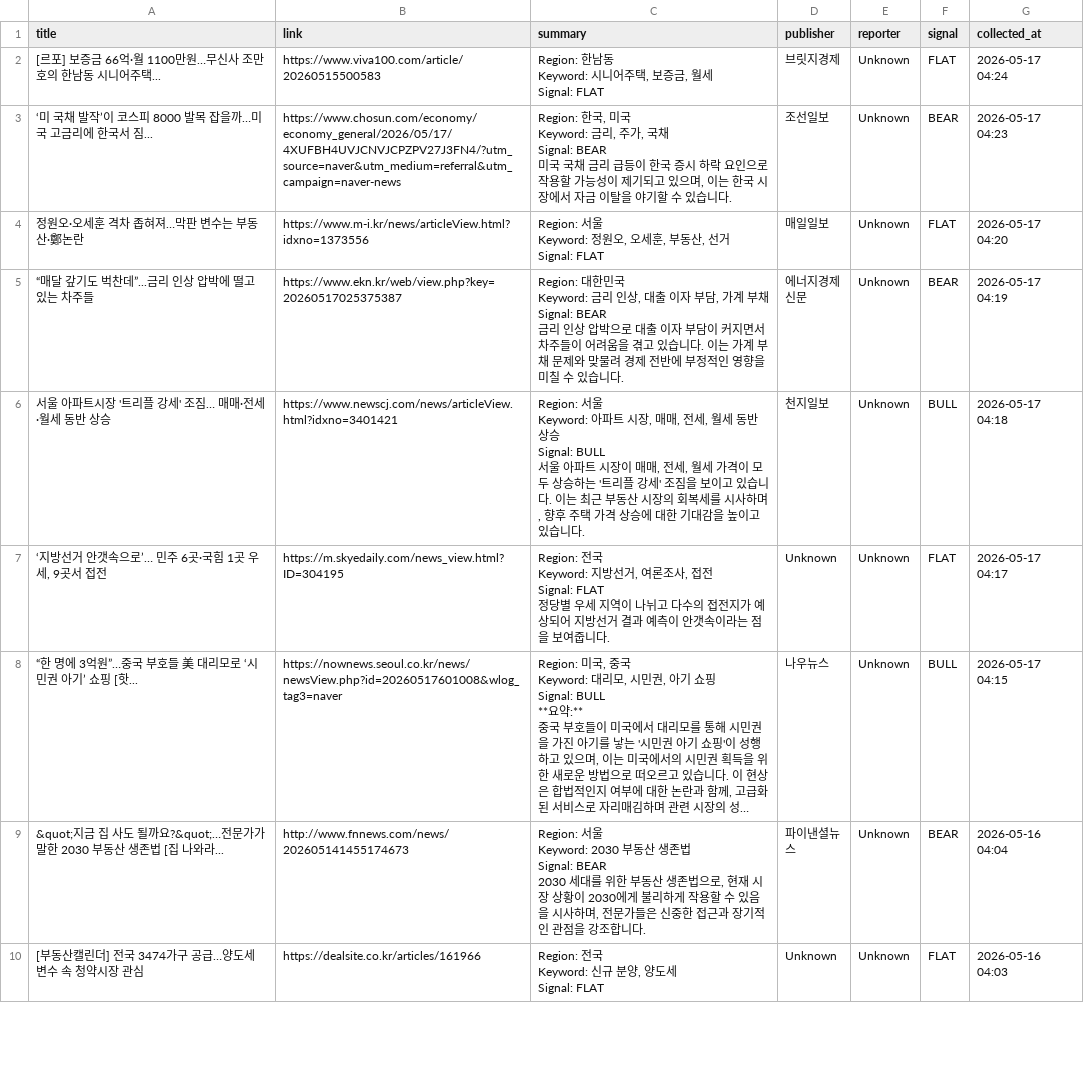
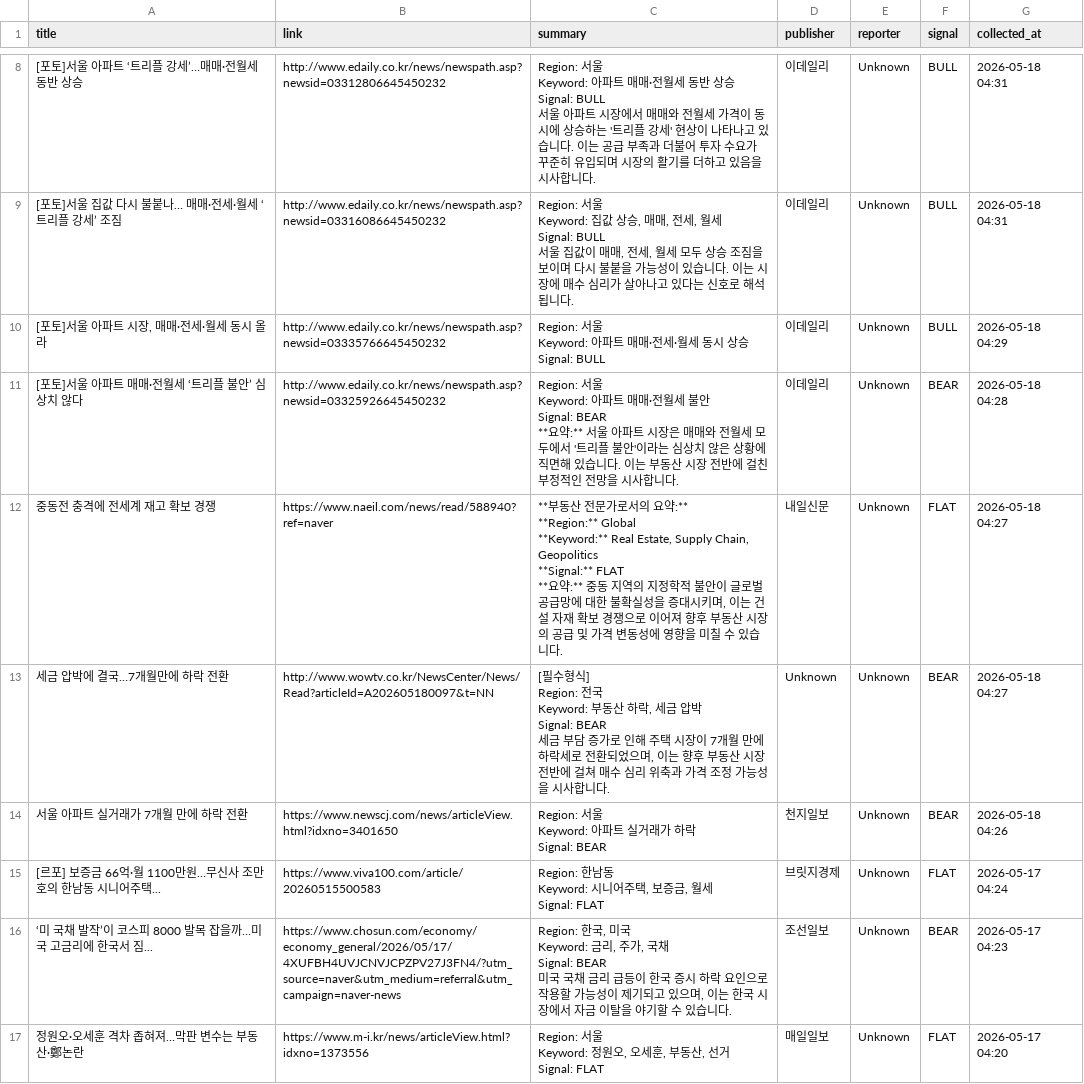
Before and after one commit to lmu1/budongsanSZ2, a CSV file: news_data.csv, drawn as a sheet; only a part is shown, gaps mark what is left out; the shorter side is filled out with more unchanged rows; long unchanged cells end in …; the diff covers the shown part only.

```diff
--- a/news_data.csv
+++ b/news_data.csv
@@ -2 +30,35 @@
+[포토]서울 아파트 ‘트리플 강세’…매매·전월세 동반 상승,http://www.edaily.co.kr/news/newspath.asp?newsid=03312806645450232,"Region: 서울
+Keyword: 아파트 매매·전월세 동반 상승
+Signal: BULL
+
+서울 아파트 시장에서 매매와 전월세 가격이 동시에 상승하는 '트리플 강세' 현상이 나타나고 있습니다. 이는 공급 부족과 더불어 투자 수요가 꾸준히 유입되며 시장의 활기를 더하고 있음을 시사합니다.",이데일리,Unknown,BULL,2026-05-18 04:31
+[포토]서울 집값 다시 불붙나… 매매·전세·월세 ‘트리플 강세’ 조짐,http://www.edaily.co.kr/news/newspath.asp?newsid=03316086645450232,"Region: 서울
+Keyword: 집값 상승, 매매, 전세, 월세
+Signal: BULL
+
+서울 집값이 매매, 전세, 월세 모두 상승 조짐을 보이며 다시 불붙을 가능성이 있습니다. 이는 시장에 매수 심리가 살아나고 있다는 신호로 해석됩니다.",이데일리,Unknown,BULL,2026-05-18 04:31
+"[포토]서울 아파트 시장, 매매·전세·월세 동시 올라",http://www.edaily.co.kr/news/newspath.asp?newsid=03335766645450232,"Region: 서울
+Keyword: 아파트 매매·전세·월세 동시 상승
+Signal: BULL",이데일리,Unknown,BULL,2026-05-18 04:29
+[포토]서울 아파트 매매·전월세 ‘트리플 불안’ 심상치 않다,http://www.edaily.co.kr/news/newspath.asp?newsid=03325926645450232,"Region: 서울
+Keyword: 아파트 매매·전월세 불안
+Signal: BEAR
+
+**요약:** 서울 아파트 시장은 매매와 전월세 모두에서 '트리플 불안'이라는 심상치 않은 상황에 직면해 있습니다. 이는 부동산 시장 전반에 걸친 부정적인 전망을 시사합니다.",이데일리,Unknown,BEAR,2026-05-18 04:28
+중동전 충격에 전세계 재고 확보 경쟁,https://www.naeil.com/news/read/588940?ref=naver,"**부동산 전문가로서의 요약:**
+
+**Region:** Global
+**Keyword:** Real Estate, Supply Chain, Geopolitics
+**Signal:** FLAT
+
+**요약:** 중동 지역의 지정학적 불안이 글로벌 공급망에 대한 불확실성을 증대시키며, 이는 건설 자재 확보 경쟁으로 이어져 향후 부동산 시장의 공급 및 가격 변동성에 영향을 미칠 수 있습니다.",내일신문,Unknown,FLAT,2026-05-18 04:27
+세금 압박에 결국…7개월만에 하락 전환,http://www.wowtv.co.kr/NewsCenter/News/Read?articleId=A202605180097&t=NN,"[필수형식]
+Region: 전국
+Keyword: 부동산 하락, 세금 압박
+Signal: BEAR
+
+세금 부담 증가로 인해 주택 시장이 7개월 만에 하락세로 전환되었으며, 이는 향후 부동산 시장 전반에 걸쳐 매수 심리 위축과 가격 조정 가능성을 시사합니다.",Unknown,Unknown,BEAR,2026-05-18 04:27
+서울 아파트 실거래가 7개월 만에 하락 전환,https://www.newscj.com/news/articleView.html?idxno=3401650,"Region: 서울
+Keyword: 아파트 실거래가 하락
+Signal: BEAR",천지일보,Unknown,BEAR,2026-05-18 04:26
 [르포] 보증금 66억·월 1100만원…무신사 조만호의 한남동 시니어주택...,https://www.viva100.com/article/20260515500583,"Region: 한남동
```
Also changed, not shown: 6 added rows and 81 moved rows elsewhere in this file, news_data_latest.csv.
